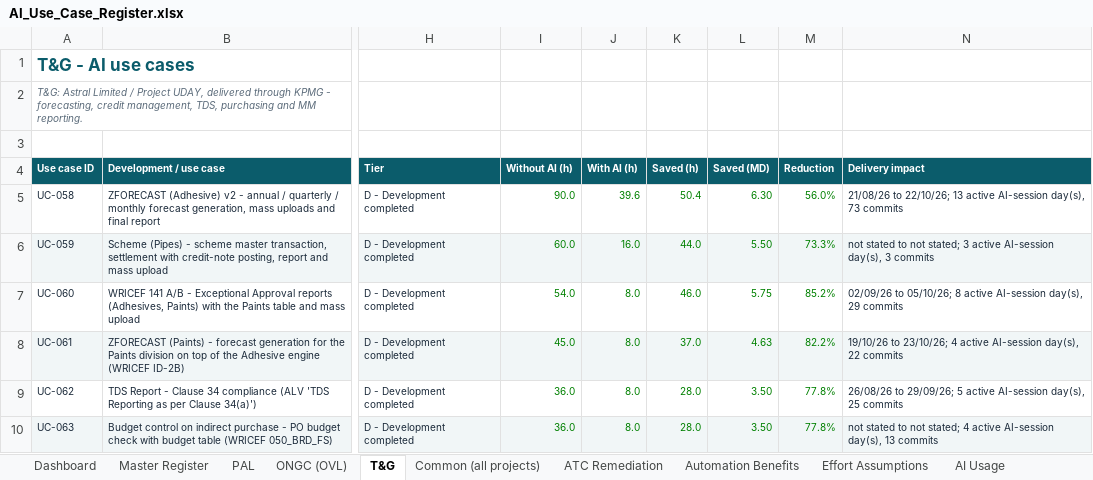
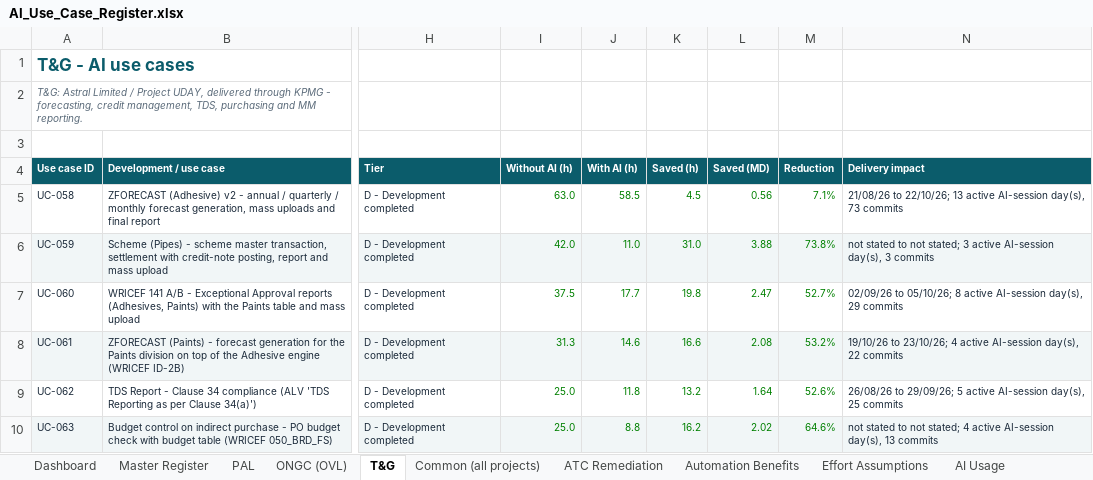
Before and after one commit to arnavjohri/Diligent, an Excel workbook: reports/ai-productivity-2026-11/AI_Use_Case_Register.xlsx, sheet T&G, drawn as a sheet; only a part is shown, gaps mark what is left out; values as stored, in another font and other column widths than the file's, no borders; the diff covers the shown part only; the diff names each change by its address in the sheet, - before the commit and + after, or states it on an @@ line.

```diff
--- a/reports/ai-productivity-2026-11/AI_Use_Case_Register.xlsx (sheet T&G)
+++ b/reports/ai-productivity-2026-11/AI_Use_Case_Register.xlsx (sheet T&G)
-I5 (Without AI (h)): 90.0
+I5 (Without AI (h)): 63.0
-J5 (With AI (h)): 39.6
+J5 (With AI (h)): 58.5
-K5 (Saved (h)): 50.4
+K5 (Saved (h)): 4.5
-L5 (Saved (MD)): 6.30
+L5 (Saved (MD)): 0.56
-M5 (Reduction): 56.0%
+M5 (Reduction): 7.1%
-I6 (Without AI (h)): 60.0
+I6 (Without AI (h)): 42.0
-J6 (With AI (h)): 16.0
+J6 (With AI (h)): 11.0
-K6 (Saved (h)): 44.0
+K6 (Saved (h)): 31.0
-L6 (Saved (MD)): 5.50
+L6 (Saved (MD)): 3.88
-M6 (Reduction): 73.3%
+M6 (Reduction): 73.8%
-I7 (Without AI (h)): 54.0
+I7 (Without AI (h)): 37.5
-J7 (With AI (h)): 8.0
+J7 (With AI (h)): 17.7
-K7 (Saved (h)): 46.0
+K7 (Saved (h)): 19.8
-L7 (Saved (MD)): 5.75
+L7 (Saved (MD)): 2.47
-M7 (Reduction): 85.2%
+M7 (Reduction): 52.7%
-I8 (Without AI (h)): 45.0
+I8 (Without AI (h)): 31.3
-J8 (With AI (h)): 8.0
+J8 (With AI (h)): 14.6
-K8 (Saved (h)): 37.0
+K8 (Saved (h)): 16.6
-L8 (Saved (MD)): 4.63
+L8 (Saved (MD)): 2.08
-M8 (Reduction): 82.2%
+M8 (Reduction): 53.2%
-I9:I10 (Without AI (h)): 36.0
+I9:I10 (Without AI (h)): 25.0
-J9 (With AI (h)): 8.0
+J9 (With AI (h)): 11.8
-K9 (Saved (h)): 28.0
+K9 (Saved (h)): 13.2
-L9 (Saved (MD)): 3.50
+L9 (Saved (MD)): 1.64
-M9 (Reduction): 77.8%
+M9 (Reduction): 52.6%
-J10 (With AI (h)): 8.0
+J10 (With AI (h)): 8.8
-K10 (Saved (h)): 28.0
+K10 (Saved (h)): 16.2
-L10 (Saved (MD)): 3.50
+L10 (Saved (MD)): 2.02
-M10 (Reduction): 77.8%
+M10 (Reduction): 64.6%
```
Also changed, not shown: 1 added row, 1 removed row and 54 edited cells elsewhere in this sheet, sheet Master Register, sheet ONGC (OVL), sheet Effort Assumptions, sheet Dashboard, sheet PAL, sheet Common (all projects), 4 more sheets, formulas that keep their value, 16 other files.
